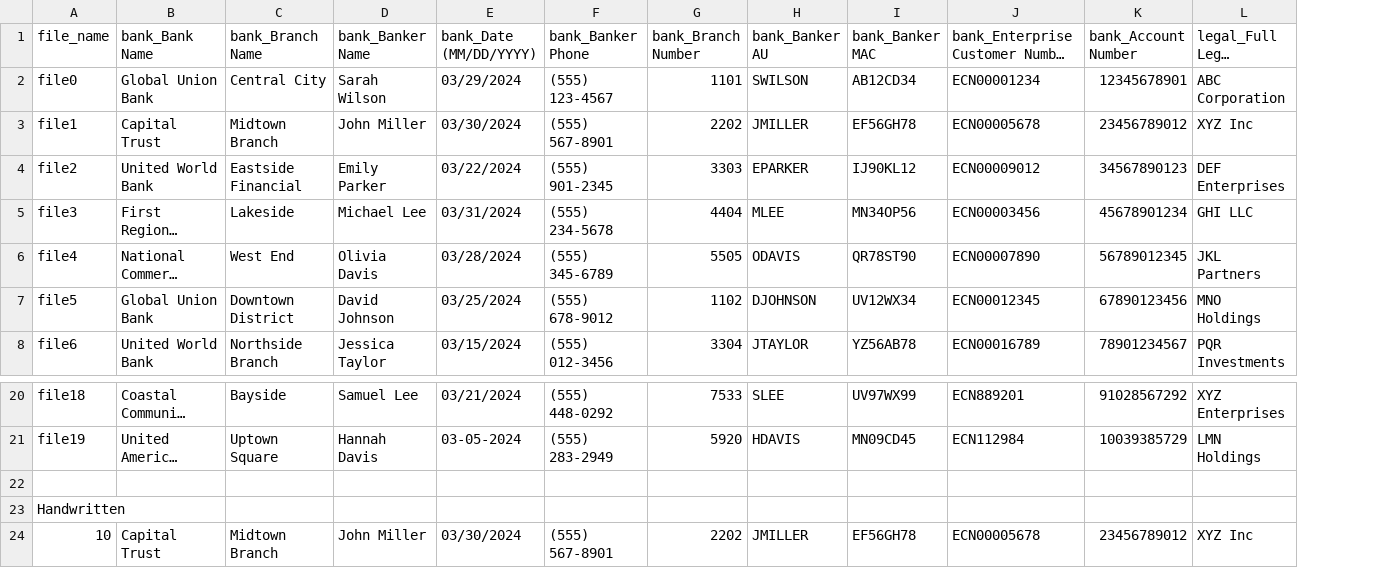
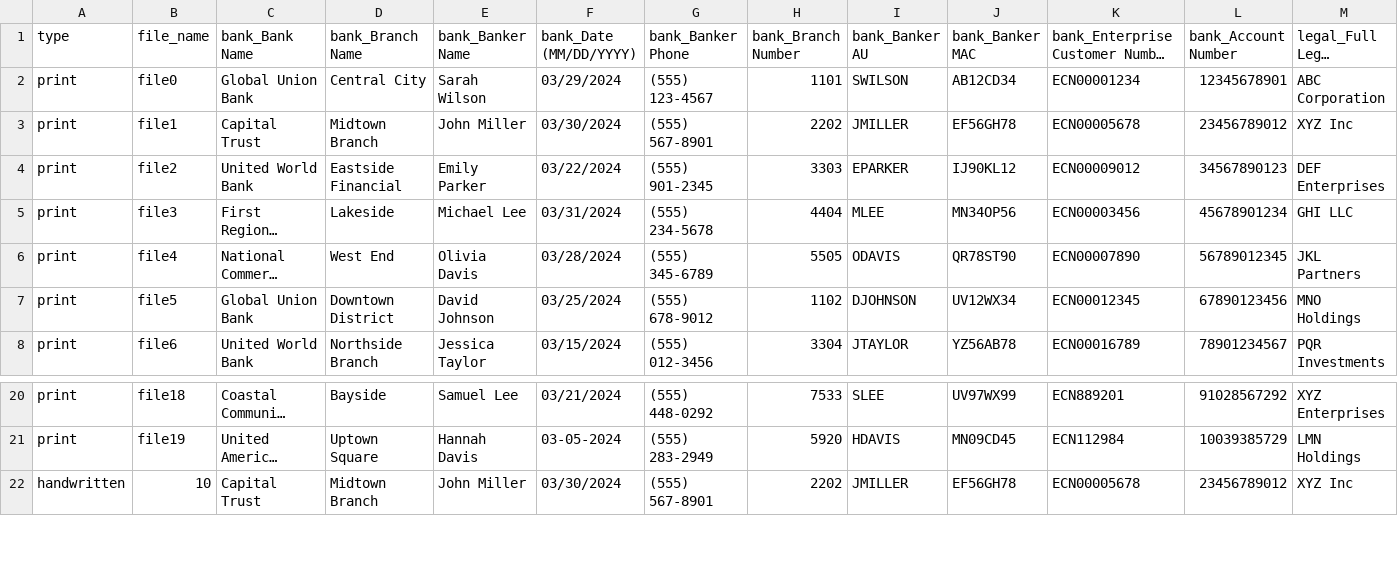
Before and after one commit to alamak202/temp, a CSV file: cobo all - all.csv, drawn as a sheet; only a part is shown, gaps mark what is left out; long unchanged cells end in …; removed rows and columns are numbered as before the commit, all else as after; rows hold the shown columns only; the diff names each change by its address in the sheet, - before the commit and + after, or states it on an @@ line.

Commit message:
added col info

```diff
--- a/cobo all - all.csv
+++ b/cobo all - all.csv
+column A (type), rows 2-8: all print; rows 20-22: print | print | handwritten
-row 22: (empty)
-row 23: Handwritten
```
